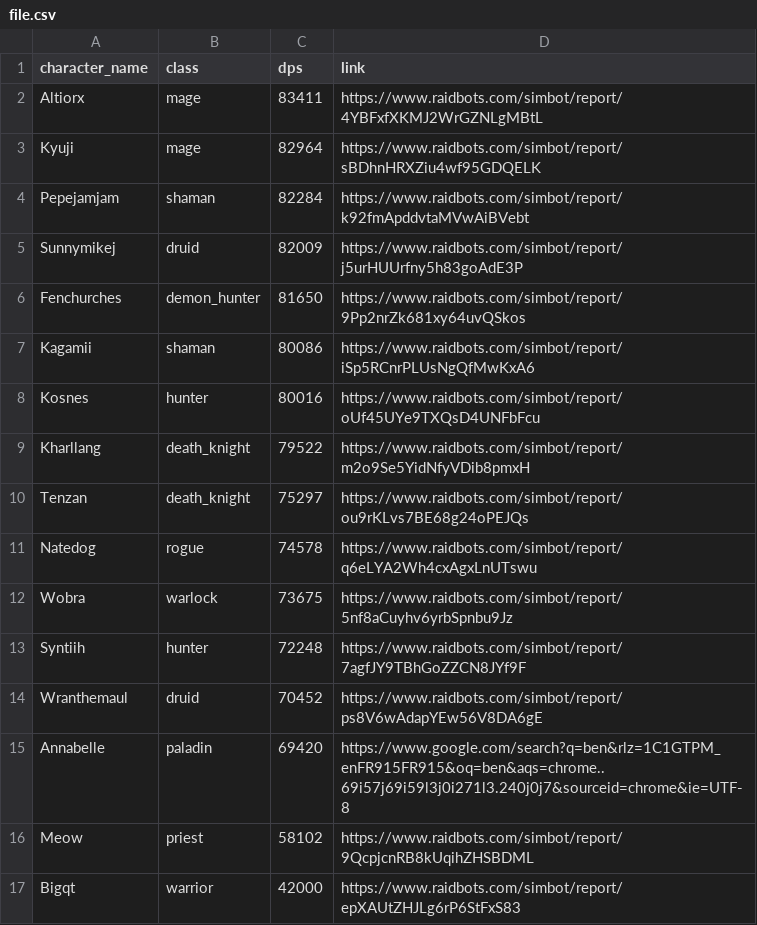
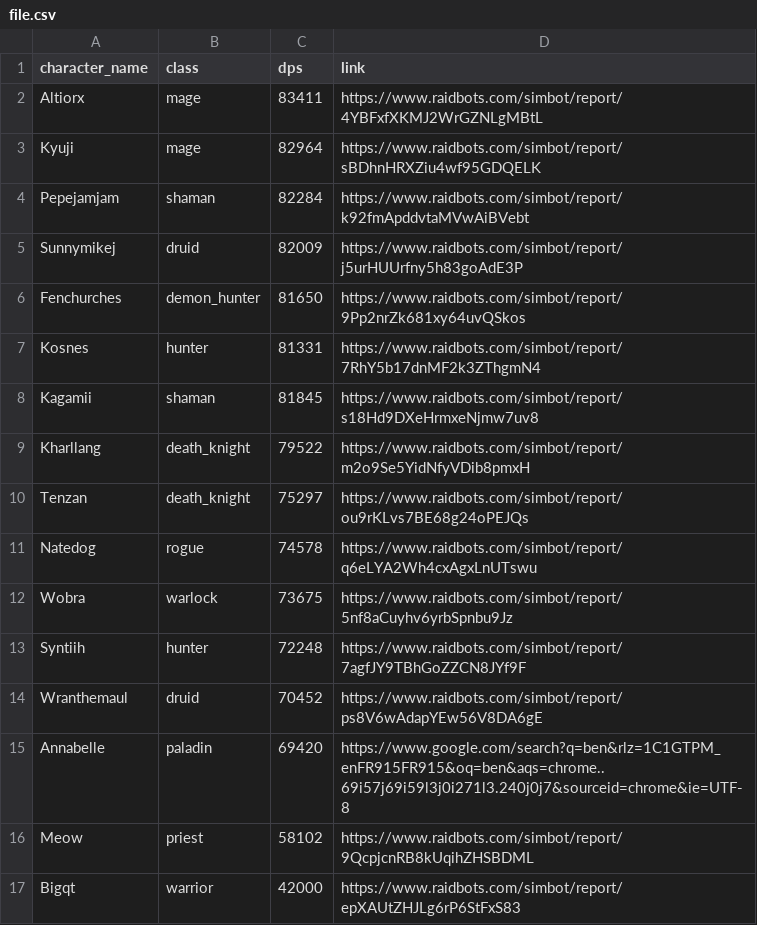
Before and after one commit to KyujiQG/BaboonsSimsRanks, a CSV file: file.csv, drawn as a sheet.

```diff
--- a/file.csv
+++ b/file.csv
@@ -6,4 +6,4 @@ Sunnymikej,druid,82009,https://www.raidbots.com/simbot/report/j5urHUUrfny5h83goA
 Fenchurches,demon_hunter,81650,https://www.raidbots.com/simbot/report/9Pp2nrZk681xy64uvQSkos
-Kagamii,shaman,80086,https://www.raidbots.com/simbot/report/iSp5RCnrPLUsNgQfMwKxA6
-Kosnes,hunter,80016,https://www.raidbots.com/simbot/report/oUf45UYe9TXQsD4UNFbFcu
+Kosnes,hunter,81331,https://www.raidbots.com/simbot/report/7RhY5b17dnMF2k3ZThgmN4
+Kagamii,shaman,81845,https://www.raidbots.com/simbot/report/s18Hd9DXeHrmxeNjmw7uv8
 Kharllang,death_knight,79522,https://www.raidbots.com/simbot/report/m2o9Se5YidNfyVDib8pmxH
```
Also changed, not shown: 1 other file.
